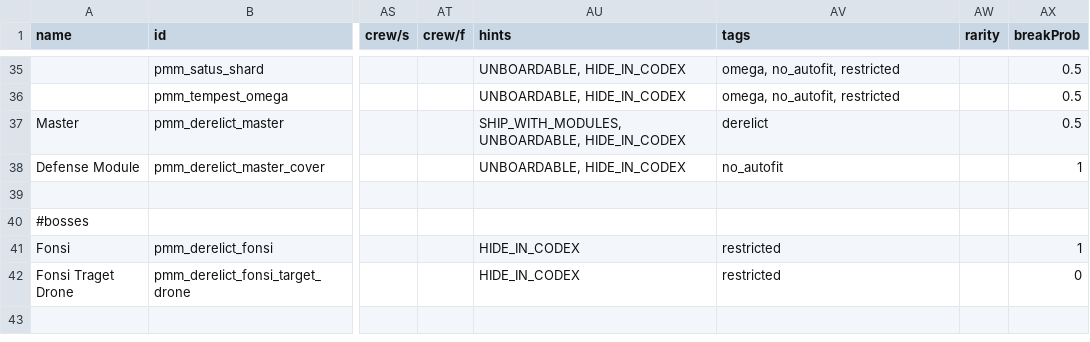
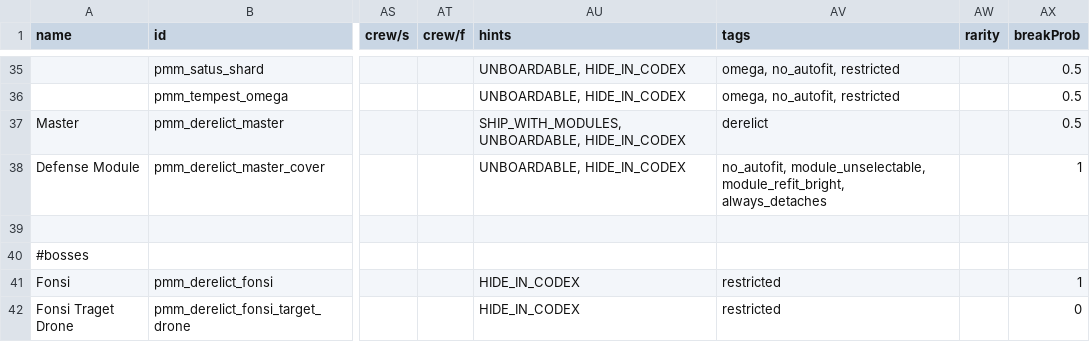
Before and after one commit to MiniDeth3/PMMM, a CSV file: data/hulls/ship_data.csv, drawn as a sheet; only a part is shown, gaps mark what is left out; the shorter side is filled out with more unchanged rows; the diff names each change by its address in the sheet, - before the commit and + after, or states it on an @@ line.

```diff
--- a/data/hulls/ship_data.csv
+++ b/data/hulls/ship_data.csv
-AV38 (tags): no_autofit
+AV38 (tags): no_autofit, module_unselectable, module_refit_bright, always_detaches
```
Also changed, not shown: data/config/LunaSettings.csv, 26 other files.
